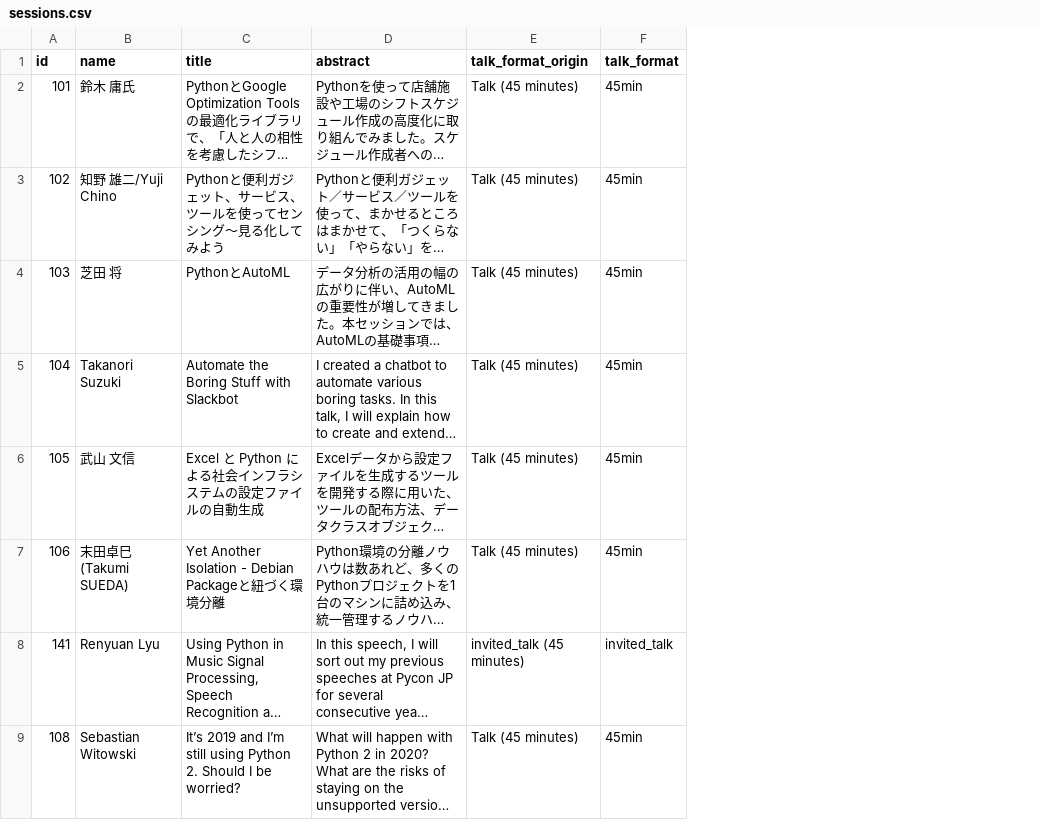
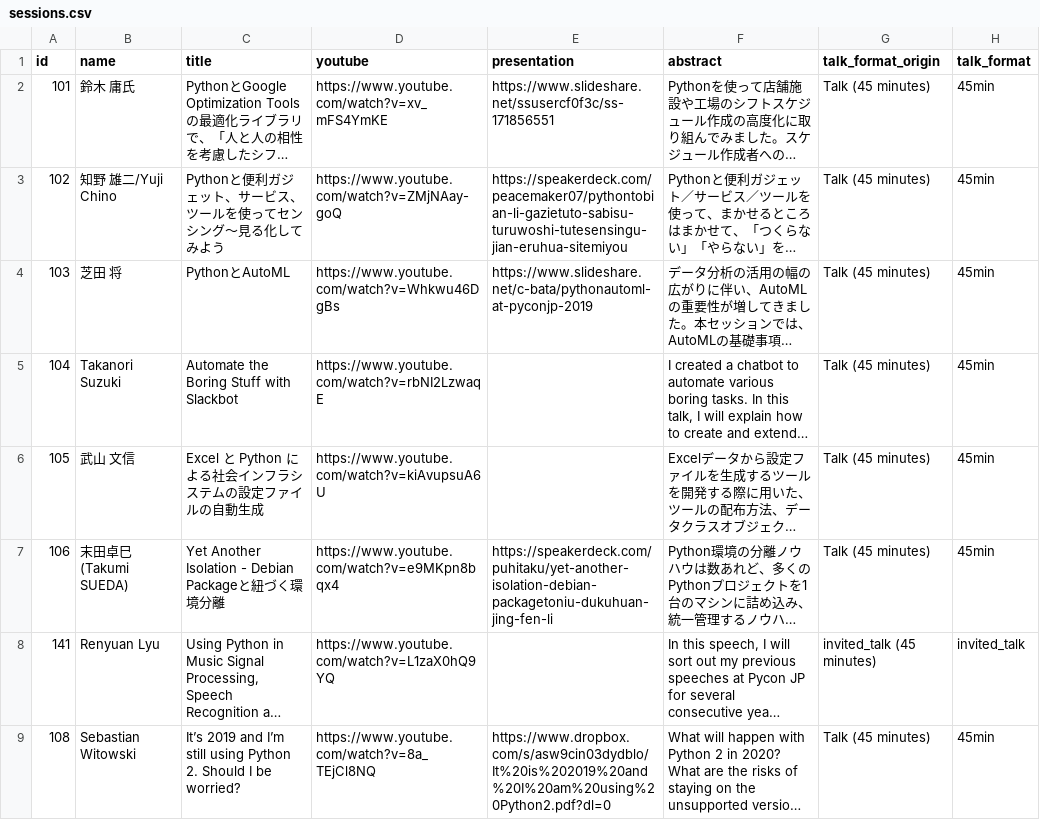
Before and after one commit to pyconjp/pycon.jp.2019, a CSV file: data/sessions.csv, drawn as a sheet; only a part is shown; long unchanged cells end in …; the diff names each change by its address in the sheet, - before the commit and + after, or states it on an @@ line.

```diff
--- a/data/sessions.csv
+++ b/data/sessions.csv
+column D (youtube), rows 2-9: https://www.youtube.com/watch?v=xv_mFS4YmKE | https://www.youtube.com/watch?v=ZMjNAay-goQ | https://www.youtube.com/watch?v=Whkwu46DgBs | https://www.youtube.com/watch?v=rbNI2LzwaqE | https://www.youtube.com/watch?v=kiAvupsuA6U | https://www.youtube.com/watch?v=e9MKpn8bqx4 | https://www.youtube.com/watch?v=L1zaX0hQ9YQ | https://www.youtube.com/watch?v=8a_TEjCl8NQ
+column E (presentation), rows 2-9: https://www.slideshare.net/ssusercf0f3c/ss-171856551 | https://speakerdeck.com/peacemaker07/pythontobian-li-gazietuto-sabisu-turuwoshi-tutesensingu-jian-eruhua-sitemiyou | https://www.slideshare.net/c-bata/pythonautoml-at-pyconjp-2019 |  |  | https://speakerdeck.com/puhitaku/yet-another-isolation-debian-packagetoniu-dukuhuan-jing-fen-li |  | https://www.dropbox.com/s/asw9cin03dydblo/It%20is%202019%20and%20I%20am%20using%20Python2.pdf?dl=0
```
Also changed, not shown: 6 other files.
